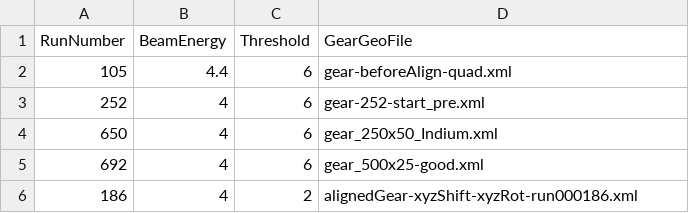
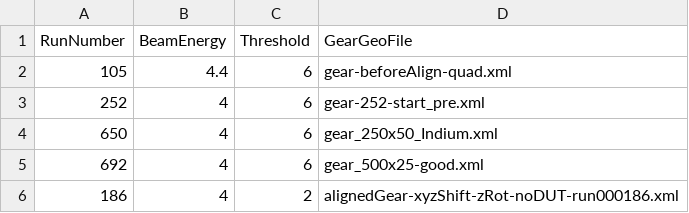
Before and after one commit to eutelescope/eutelescope, a CSV file: jobsub/examples/GBL/mappingAPIX/runlist/runlist.csv, drawn as a sheet.

```diff
--- a/jobsub/examples/GBL/mappingAPIX/runlist/runlist.csv
+++ b/jobsub/examples/GBL/mappingAPIX/runlist/runlist.csv
@@ -5,2 +5,2 @@ RunNumber,BeamEnergy,Threshold,GearGeoFile
 692,4,6,gear_500x25-good.xml
-186,4,2,alignedGear-xyzShift-xyzRot-run000186.xml
+186,4,2,alignedGear-xyzShift-zRot-noDUT-run000186.xml
```
Also changed, not shown: 4 other files.
